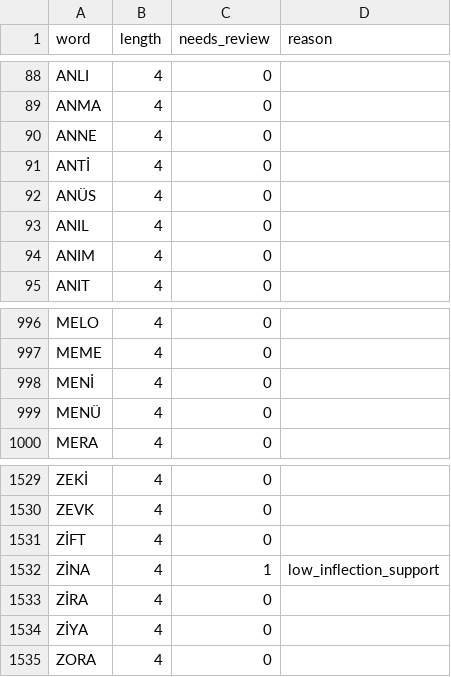
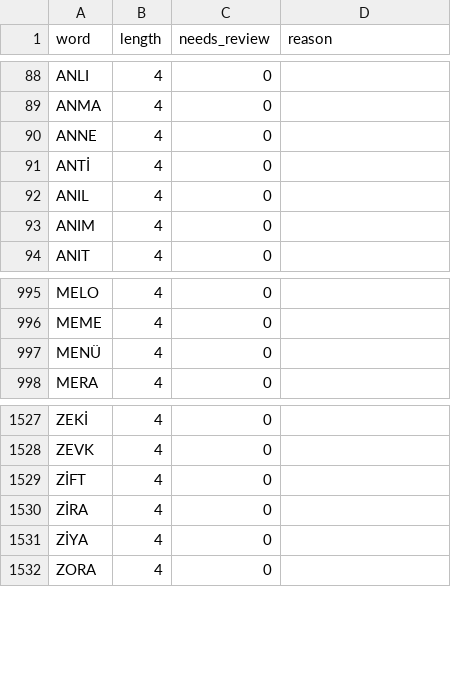
Before and after one commit to halilenesozdemir/harfhane, a CSV file: data/words/candidates-4.csv, drawn as a sheet; only a part is shown, gaps mark what is left out.

```diff
--- a/data/words/candidates-4.csv
+++ b/data/words/candidates-4.csv
@@ -91,3 +91,2 @@ ANNE,4,0,
 ANTİ,4,0,
-ANÜS,4,0,
 ANIL,4,0,
@@ -997,3 +996,2 @@ MELO,4,0,
 MEME,4,0,
-MENİ,4,0,
 MENÜ,4,0,
@@ -1531,3 +1529,2 @@ ZEVK,4,0,
 ZİFT,4,0,
-ZİNA,4,1,low_inflection_support
 ZİRA,4,0,
```
Also changed, not shown: data/words/candidates-5.csv, data/words/candidates-6.csv, 7 other files.
